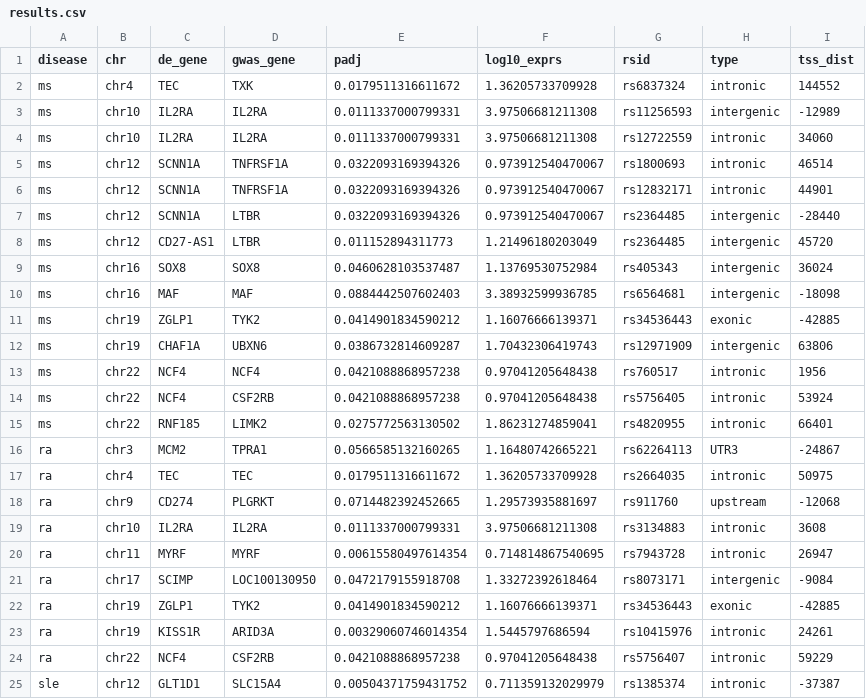
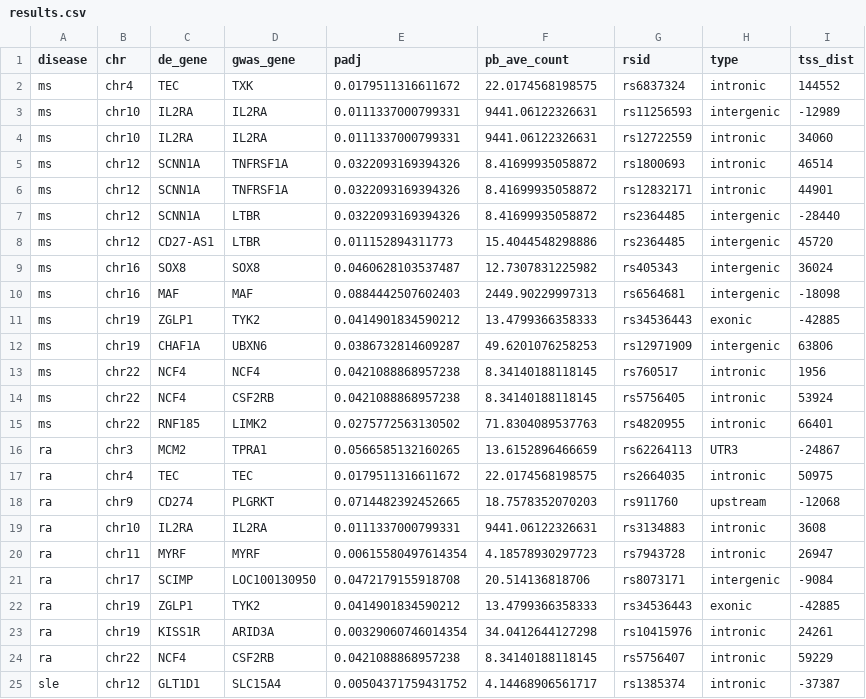
Before and after one commit to mikelove/cd4-overlaps, a CSV file: results.csv, drawn as a sheet.

```diff
--- a/results.csv
+++ b/results.csv
@@ -1,25 +1,25 @@
-disease,chr,de_gene,gwas_gene,padj,log10_exprs,rsid,type,tss_dist
-ms,chr4,TEC,TXK,0.0179511316611672,1.36205733709928,rs6837324,intronic,144552
-ms,chr10,IL2RA,IL2RA,0.0111337000799331,3.97506681211308,rs11256593,intergenic,-12989
-ms,chr10,IL2RA,IL2RA,0.0111337000799331,3.97506681211308,rs12722559,intronic,34060
-ms,chr12,SCNN1A,TNFRSF1A,0.0322093169394326,0.973912540470067,rs1800693,intronic,46514
-ms,chr12,SCNN1A,TNFRSF1A,0.0322093169394326,0.973912540470067,rs12832171,intronic,44901
-ms,chr12,SCNN1A,LTBR,0.0322093169394326,0.973912540470067,rs2364485,intergenic,-28440
-ms,chr12,CD27-AS1,LTBR,0.011152894311773,1.21496180203049,rs2364485,intergenic,45720
-ms,chr16,SOX8,SOX8,0.0460628103537487,1.13769530752984,rs405343,intergenic,36024
-ms,chr16,MAF,MAF,0.0884442507602403,3.38932599936785,rs6564681,intergenic,-18098
-ms,chr19,ZGLP1,TYK2,0.0414901834590212,1.16076666139371,rs34536443,exonic,-42885
-ms,chr19,CHAF1A,UBXN6,0.0386732814609287,1.70432306419743,rs12971909,intergenic,63806
-ms,chr22,NCF4,NCF4,0.0421088868957238,0.97041205648438,rs760517,intronic,1956
-ms,chr22,NCF4,CSF2RB,0.0421088868957238,0.97041205648438,rs5756405,intronic,53924
-ms,chr22,RNF185,LIMK2,0.0275772563130502,1.86231274859041,rs4820955,intronic,66401
-ra,chr3,MCM2,TPRA1,0.0566585132160265,1.16480742665221,rs62264113,UTR3,-24867
-ra,chr4,TEC,TEC,0.0179511316611672,1.36205733709928,rs2664035,intronic,50975
-ra,chr9,CD274,PLGRKT,0.0714482392452665,1.29573935881697,rs911760,upstream,-12068
-ra,chr10,IL2RA,IL2RA,0.0111337000799331,3.97506681211308,rs3134883,intronic,3608
-ra,chr11,MYRF,MYRF,0.00615580497614354,0.714814867540695,rs7943728,intronic,26947
-ra,chr17,SCIMP,LOC100130950,0.0472179155918708,1.33272392618464,rs8073171,intergenic,-9084
-ra,chr19,ZGLP1,TYK2,0.0414901834590212,1.16076666139371,rs34536443,exonic,-42885
-ra,chr19,KISS1R,ARID3A,0.00329060746014354,1.5445797686594,rs10415976,intronic,24261
-ra,chr22,NCF4,CSF2RB,0.0421088868957238,0.97041205648438,rs5756407,intronic,59229
-sle,chr12,GLT1D1,SLC15A4,0.00504371759431752,0.711359132029979,rs1385374,intronic,-37387
+disease,chr,de_gene,gwas_gene,padj,pb_ave_count,rsid,type,tss_dist
+ms,chr4,TEC,TXK,0.0179511316611672,22.0174568198575,rs6837324,intronic,144552
+ms,chr10,IL2RA,IL2RA,0.0111337000799331,9441.06122326631,rs11256593,intergenic,-12989
+ms,chr10,IL2RA,IL2RA,0.0111337000799331,9441.06122326631,rs12722559,intronic,34060
+ms,chr12,SCNN1A,TNFRSF1A,0.0322093169394326,8.41699935058872,rs1800693,intronic,46514
+ms,chr12,SCNN1A,TNFRSF1A,0.0322093169394326,8.41699935058872,rs12832171,intronic,44901
+ms,chr12,SCNN1A,LTBR,0.0322093169394326,8.41699935058872,rs2364485,intergenic,-28440
+ms,chr12,CD27-AS1,LTBR,0.011152894311773,15.4044548298886,rs2364485,intergenic,45720
+ms,chr16,SOX8,SOX8,0.0460628103537487,12.7307831225982,rs405343,intergenic,36024
+ms,chr16,MAF,MAF,0.0884442507602403,2449.90229997313,rs6564681,intergenic,-18098
+ms,chr19,ZGLP1,TYK2,0.0414901834590212,13.4799366358333,rs34536443,exonic,-42885
+ms,chr19,CHAF1A,UBXN6,0.0386732814609287,49.6201076258253,rs12971909,intergenic,63806
+ms,chr22,NCF4,NCF4,0.0421088868957238,8.34140188118145,rs760517,intronic,1956
+ms,chr22,NCF4,CSF2RB,0.0421088868957238,8.34140188118145,rs5756405,intronic,53924
+ms,chr22,RNF185,LIMK2,0.0275772563130502,71.8304089537763,rs4820955,intronic,66401
+ra,chr3,MCM2,TPRA1,0.0566585132160265,13.6152896466659,rs62264113,UTR3,-24867
+ra,chr4,TEC,TEC,0.0179511316611672,22.0174568198575,rs2664035,intronic,50975
+ra,chr9,CD274,PLGRKT,0.0714482392452665,18.7578352070203,rs911760,upstream,-12068
+ra,chr10,IL2RA,IL2RA,0.0111337000799331,9441.06122326631,rs3134883,intronic,3608
+ra,chr11,MYRF,MYRF,0.00615580497614354,4.18578930297723,rs7943728,intronic,26947
+ra,chr17,SCIMP,LOC100130950,0.0472179155918708,20.514136818706,rs8073171,intergenic,-9084
+ra,chr19,ZGLP1,TYK2,0.0414901834590212,13.4799366358333,rs34536443,exonic,-42885
+ra,chr19,KISS1R,ARID3A,0.00329060746014354,34.0412644127298,rs10415976,intronic,24261
+ra,chr22,NCF4,CSF2RB,0.0421088868957238,8.34140188118145,rs5756407,intronic,59229
+sle,chr12,GLT1D1,SLC15A4,0.00504371759431752,4.14468906561717,rs1385374,intronic,-37387
```
Also changed, not shown: 1 other file.
